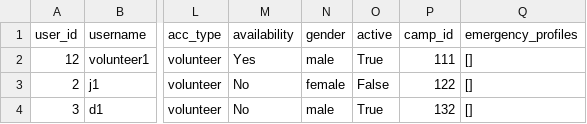
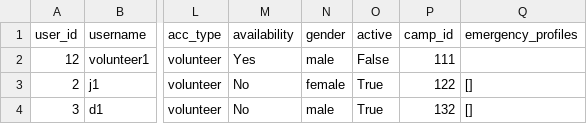
Before and after one commit to Alimauroraa/intro_programming_cw, a CSV file: volunteers_file.csv, drawn as a sheet; only a part is shown, gaps mark what is left out; the diff names each change by its address in the sheet, - before the commit and + after, or states it on an @@ line.

```diff
--- a/volunteers_file.csv
+++ b/volunteers_file.csv
-O2 (active): True
+O2 (active): False
-Q2 (emergency_profiles): []
+Q2 (emergency_profiles): (empty)
-O3 (active): False
+O3 (active): True
```
Also changed, not shown: 1 other file.
